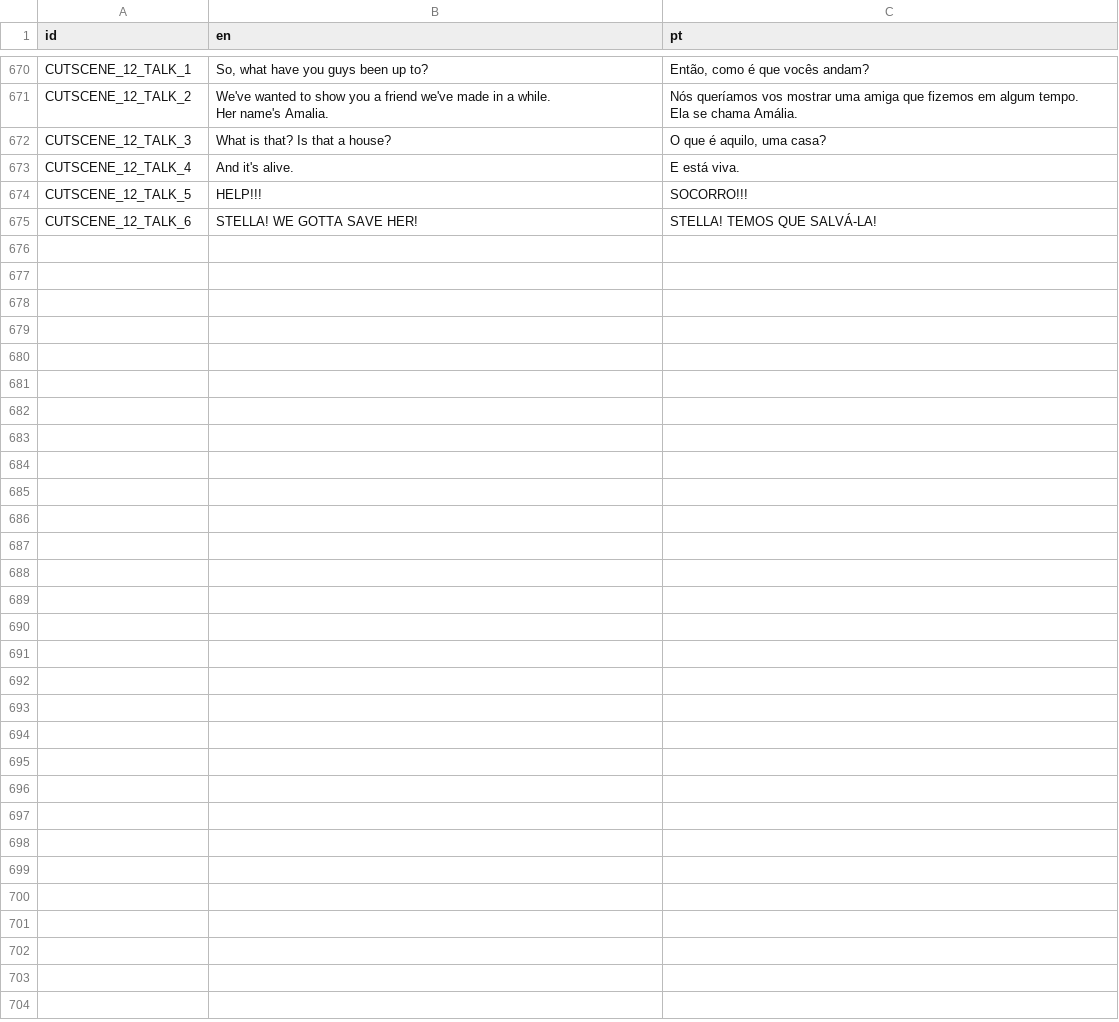
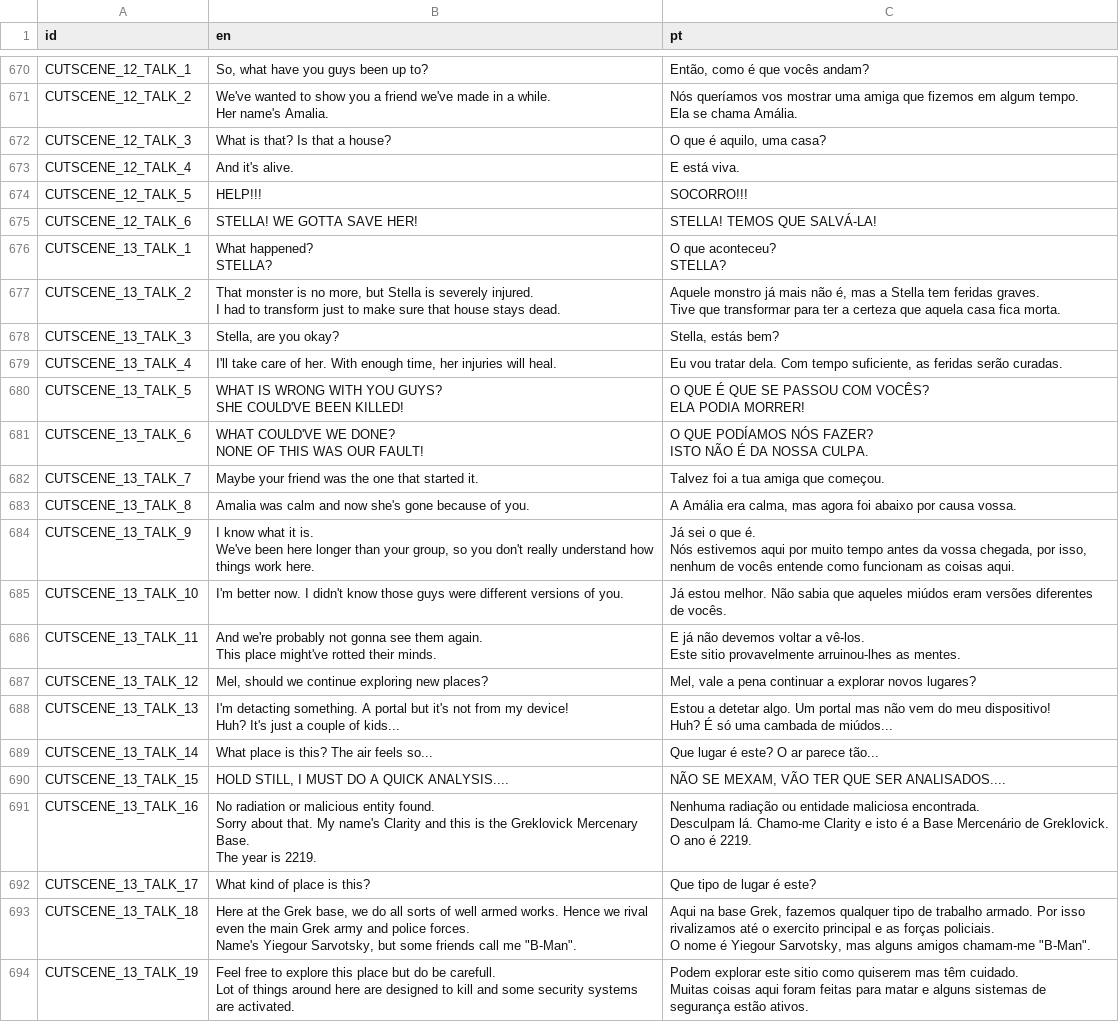
Before and after one commit to EyeBallTank/PROJECT-NORTUBEL-main-ish, a CSV file: assets/localization/translation.csv, drawn as a sheet; only a part is shown, gaps mark what is left out; ↵ is a line break in a cell; the diff names each change by its address in the sheet, - before the commit and + after, or states it on an @@ line.

Commit message:
one more

```diff
--- a/assets/localization/translation.csv
+++ b/assets/localization/translation.csv
+row 676: CUTSCENE_13_TALK_1 | What happened? ↵ STELLA? | O que aconteceu? ↵ STELLA?
+row 677: CUTSCENE_13_TALK_2 | That monster is no more, but Stella is severely injured. ↵ I had to transform just to make sure that house stays dead. | Aquele monstro já mais não é, mas a Stella tem feridas graves. ↵ Tive que transformar para ter a certeza que aquela casa fica morta.
+row 678: CUTSCENE_13_TALK_3 | Stella, are you okay? | Stella, estás bem?
+row 679: CUTSCENE_13_TALK_4 | I'll take care of her. With enough time, her injuries will heal. | Eu vou tratar dela. Com tempo suficiente, as feridas serão curadas.
+row 680: CUTSCENE_13_TALK_5 | WHAT IS WRONG WITH YOU GUYS? ↵ SHE COULD'VE BEEN KILLED! | O QUE É QUE SE PASSOU COM VOCÊS? ↵ ELA PODIA MORRER!
+row 681: CUTSCENE_13_TALK_6 | WHAT COULD'VE WE DONE? ↵ NONE OF THIS WAS OUR FAULT! | O QUE PODÍAMOS NÓS FAZER? ↵ ISTO NÃO É DA NOSSA CULPA.
+row 682: CUTSCENE_13_TALK_7 | Maybe your friend was the one that started it. | Talvez foi a tua amiga que começou.
+row 683: CUTSCENE_13_TALK_8 | Amalia was calm and now she's gone because of you. | A Amália era calma, mas agora foi abaixo por causa vossa.
+row 684: CUTSCENE_13_TALK_9 | I know what it is. ↵ We've been here longer than your group, so you don't really understand how things work here. | Já sei o que é. ↵ Nós estivemos aqui por muito tempo antes da vossa chegada, por isso, nenhum de vocês entende como funcionam as coisas aqui.
+row 685: CUTSCENE_13_TALK_10 | I'm better now. I didn't know those guys were different versions of you. | Já estou melhor. Não sabia que aqueles miúdos eram versões diferentes de vocês.
+row 686: CUTSCENE_13_TALK_11 | And we're probably not gonna see them again. ↵ This place might've rotted their minds. | E já não devemos voltar a vê-los. ↵ Este sitio provavelmente arruinou-lhes as mentes.
+row 687: CUTSCENE_13_TALK_12 | Mel, should we continue exploring new places? | Mel, vale a pena continuar a explorar novos lugares?
+row 688: CUTSCENE_13_TALK_13 | I'm detacting something. A portal but it's not from my device! ↵ Huh? It's just a couple of kids... | Estou a detetar algo. Um portal mas não vem do meu dispositivo! ↵ Huh? É só uma cambada de miúdos...
+row 689: CUTSCENE_13_TALK_14 | What place is this? The air feels so... | Que lugar é este? O ar parece tão...
+row 690: CUTSCENE_13_TALK_15 | HOLD STILL, I MUST DO A QUICK ANALYSIS.... | NÃO SE MEXAM, VÃO TER QUE SER ANALISADOS....
+row 691: CUTSCENE_13_TALK_16 | No radiation or malicious entity found. ↵ Sorry about that. My name's Clarity and this is the Greklovick Mercenary Base. ↵ The year is 2219. | Nenhuma radiação ou entidade maliciosa encontrada. ↵ Desculpam lá. Chamo-me Clarity e isto é a Base Mercenário de Greklovick. ↵ O ano é 2219.
+row 692: CUTSCENE_13_TALK_17 | What kind of place is this? | Que tipo de lugar é este?
+row 693: CUTSCENE_13_TALK_18 | Here at the Grek base, we do all sorts of well armed works. Hence we rival even the main Grek army and police forces. ↵ Name's Yiegour Sarvotsky, but some friends call me "B-Man". | Aqui na base Grek, fazemos qualquer tipo de trabalho armado. Por isso rivalizamos até o exercito principal e as forças policiais. ↵ O nome é Yiegour Sarvotsky, mas alguns amigos chamam-me "B-Man".
+row 694: CUTSCENE_13_TALK_19 | Feel free to explore this place but do be carefull. ↵ Lot of things around here are designed to kill and some security systems are activated. | Podem explorar este sitio como quiserem mas têm cuidado. ↵ Muitas coisas aqui foram feitas para matar e alguns sistemas de segurança estão ativos.
```
